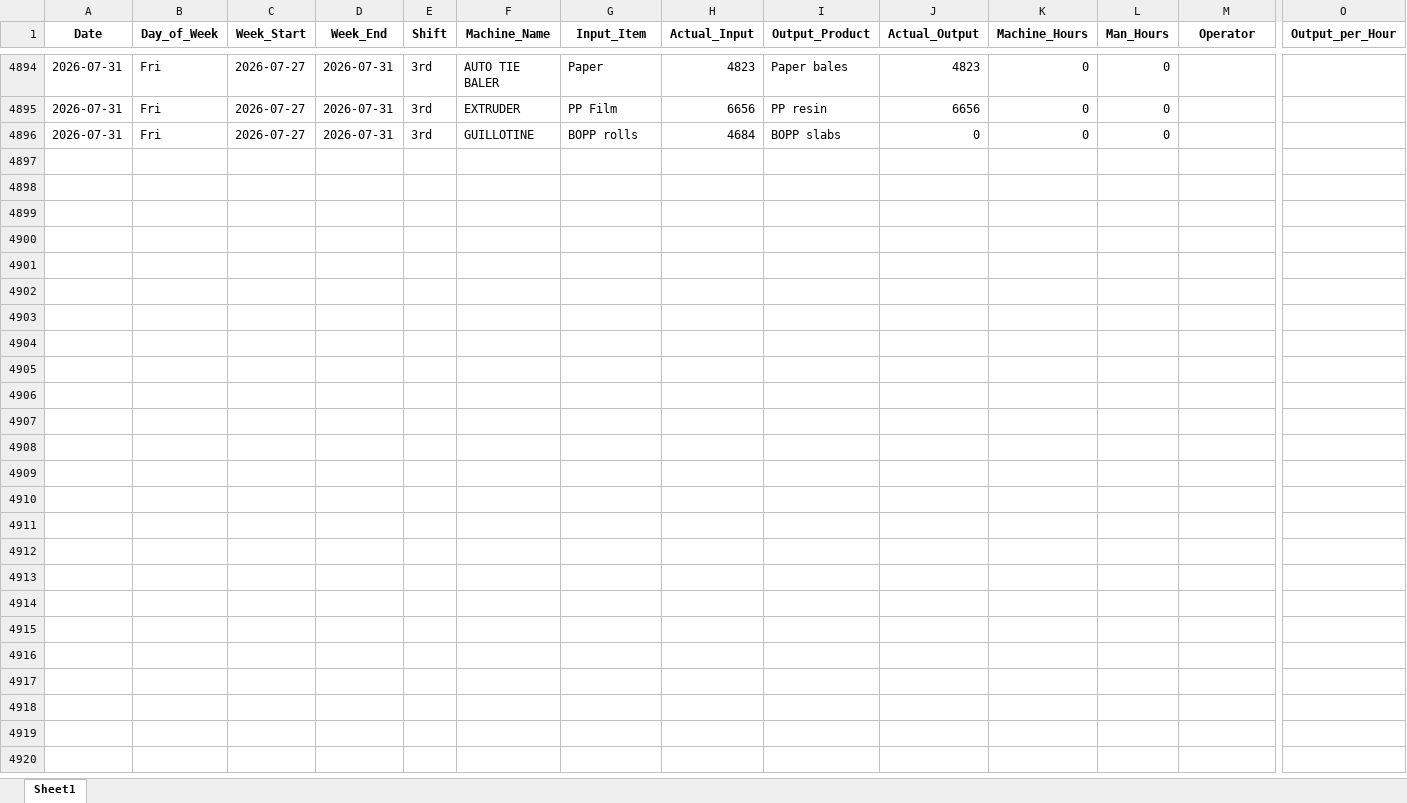
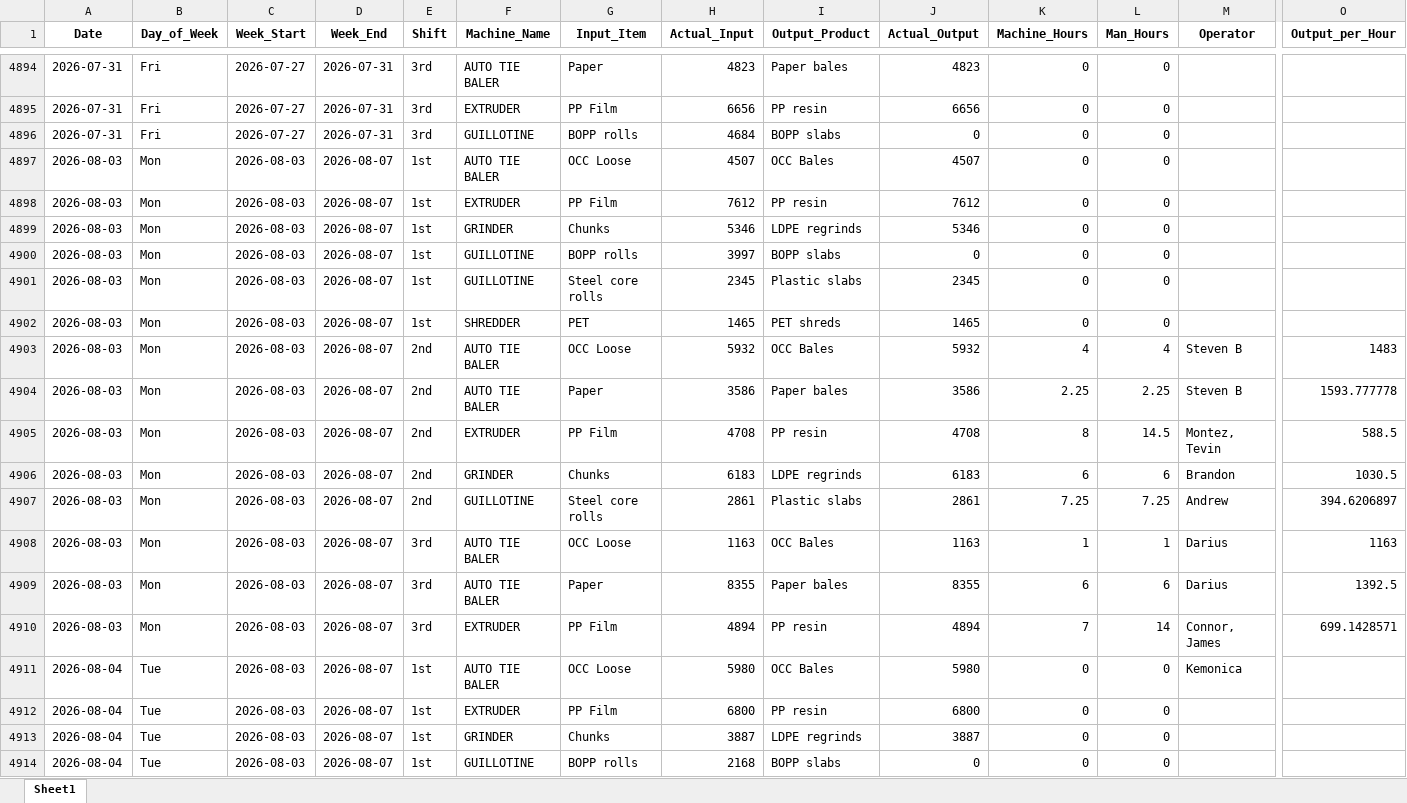
Before and after one commit to zabdulla/walton_production, an Excel workbook: data/aggregated_daily_data.xlsx, sheet Sheet1, drawn as a sheet; only a part is shown, gaps mark what is left out; values as stored, in another font and other column widths than the file's, no borders; rows hold the shown columns only; the diff covers the shown part only; the diff names each change by its address in the sheet, - before the commit and + after, or states it on an @@ line.

Commit message:
Weekly auto-update 2026-08-10
Automated via src/weekly_update.py orchestrator.

```diff
--- a/data/aggregated_daily_data.xlsx (sheet Sheet1)
+++ b/data/aggregated_daily_data.xlsx (sheet Sheet1)
+row 4897: 2026-08-03 | Mon | 2026-08-03 | 2026-08-07 | 1st | AUTO TIE BALER | OCC Loose | 4507 | OCC Bales | 4507 | 0 | 0
+row 4898: 2026-08-03 | Mon | 2026-08-03 | 2026-08-07 | 1st | EXTRUDER | PP Film | 7612 | PP resin | 7612 | 0 | 0
+row 4899: 2026-08-03 | Mon | 2026-08-03 | 2026-08-07 | 1st | GRINDER | Chunks | 5346 | LDPE regrinds | 5346 | 0 | 0
+row 4900: 2026-08-03 | Mon | 2026-08-03 | 2026-08-07 | 1st | GUILLOTINE | BOPP rolls | 3997 | BOPP slabs | 0 | 0 | 0
+row 4901: 2026-08-03 | Mon | 2026-08-03 | 2026-08-07 | 1st | GUILLOTINE | Steel core rolls | 2345 | Plastic slabs | 2345 | 0 | 0
+row 4902: 2026-08-03 | Mon | 2026-08-03 | 2026-08-07 | 1st | SHREDDER | PET | 1465 | PET shreds | 1465 | 0 | 0
+row 4903: 2026-08-03 | Mon | 2026-08-03 | 2026-08-07 | 2nd | AUTO TIE BALER | OCC Loose | 5932 | OCC Bales | 5932 | 4 | 4 | Steven B | 1483
+row 4904: 2026-08-03 | Mon | 2026-08-03 | 2026-08-07 | 2nd | AUTO TIE BALER | Paper | 3586 | Paper bales | 3586 | 2.25 | 2.25 | Steven B | 1593.777778
+row 4905: 2026-08-03 | Mon | 2026-08-03 | 2026-08-07 | 2nd | EXTRUDER | PP Film | 4708 | PP resin | 4708 | 8 | 14.5 | Montez, Tevin | 588.5
+row 4906: 2026-08-03 | Mon | 2026-08-03 | 2026-08-07 | 2nd | GRINDER | Chunks | 6183 | LDPE regrinds | 6183 | 6 | 6 | Brandon | 1030.5
+row 4907: 2026-08-03 | Mon | 2026-08-03 | 2026-08-07 | 2nd | GUILLOTINE | Steel core rolls | 2861 | Plastic slabs | 2861 | 7.25 | 7.25 | Andrew | 394.6206897
+row 4908: 2026-08-03 | Mon | 2026-08-03 | 2026-08-07 | 3rd | AUTO TIE BALER | OCC Loose | 1163 | OCC Bales | 1163 | 1 | 1 | Darius | 1163
+row 4909: 2026-08-03 | Mon | 2026-08-03 | 2026-08-07 | 3rd | AUTO TIE BALER | Paper | 8355 | Paper bales | 8355 | 6 | 6 | Darius | 1392.5
+row 4910: 2026-08-03 | Mon | 2026-08-03 | 2026-08-07 | 3rd | EXTRUDER | PP Film | 4894 | PP resin | 4894 | 7 | 14 | Connor, James | 699.1428571
+row 4911: 2026-08-04 | Tue | 2026-08-03 | 2026-08-07 | 1st | AUTO TIE BALER | OCC Loose | 5980 | OCC Bales | 5980 | 0 | 0 | Kemonica
+row 4912: 2026-08-04 | Tue | 2026-08-03 | 2026-08-07 | 1st | EXTRUDER | PP Film | 6800 | PP resin | 6800 | 0 | 0
+row 4913: 2026-08-04 | Tue | 2026-08-03 | 2026-08-07 | 1st | GRINDER | Chunks | 3887 | LDPE regrinds | 3887 | 0 | 0
+row 4914: 2026-08-04 | Tue | 2026-08-03 | 2026-08-07 | 1st | GUILLOTINE | BOPP rolls | 2168 | BOPP slabs | 0 | 0 | 0
```
Also changed, not shown: 49 added rows elsewhere in this sheet, 2 other files.
